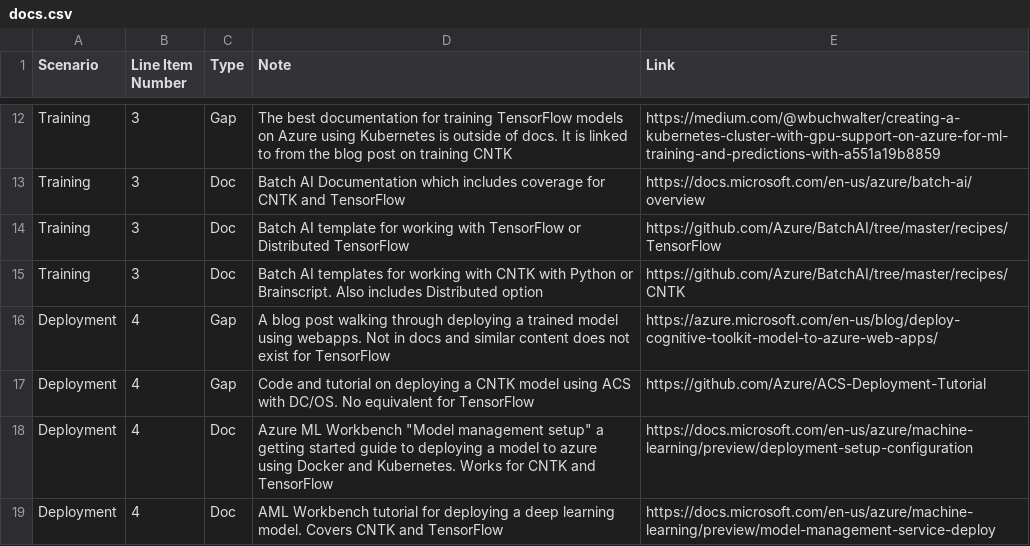
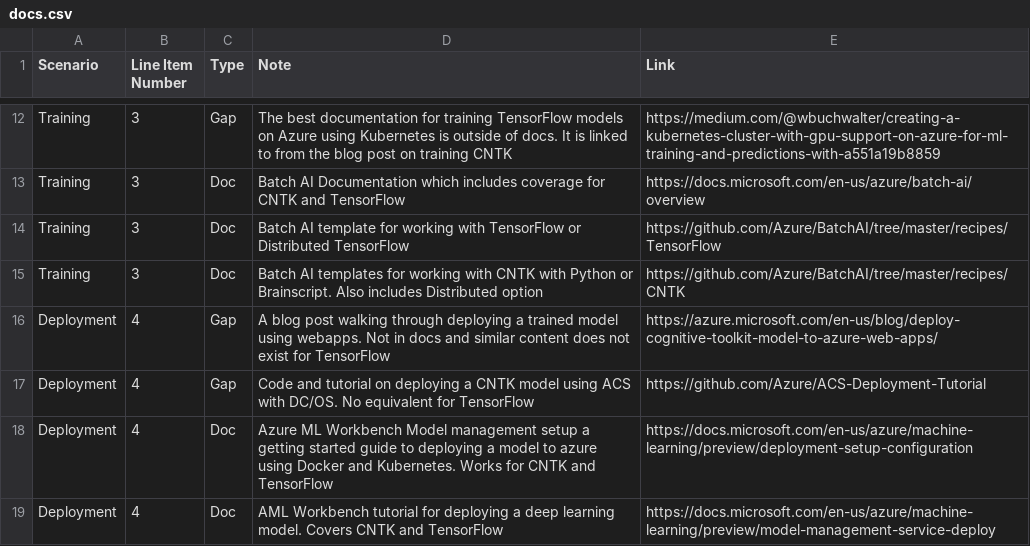
Before and after one commit to michhar/navigating-ml, a CSV file: docs.csv, drawn as a sheet; only a part is shown, gaps mark what is left out.

Commit message:
fix an issue in csv

```diff
--- a/docs.csv
+++ b/docs.csv
@@ -17,3 +17,3 @@ Deployment,4,Gap,A blog post walking through deploying a trained model using web
 Deployment,4,Gap,Code and tutorial on deploying a CNTK model using ACS with DC/OS. No equivalent for TensorFlow,https://github.com/Azure/ACS-Deployment-Tutorial
-Deployment,4,Doc,Azure ML Workbench "Model management setup" a getting started guide to deploying a model to azure using Docker and Kubernetes. Works for CNTK and TensorFlow,https://docs.microsoft.com/en-us/azure/machine-learning/preview/deployment-setup-configuration
+Deployment,4,Doc,Azure ML Workbench Model management setup a getting started guide to deploying a model to azure using Docker and Kubernetes. Works for CNTK and TensorFlow,https://docs.microsoft.com/en-us/azure/machine-learning/preview/deployment-setup-configuration
 Deployment,4,Doc,AML Workbench tutorial for deploying a deep learning model. Covers CNTK and TensorFlow,https://docs.microsoft.com/en-us/azure/machine-learning/preview/model-management-service-deploy
```
